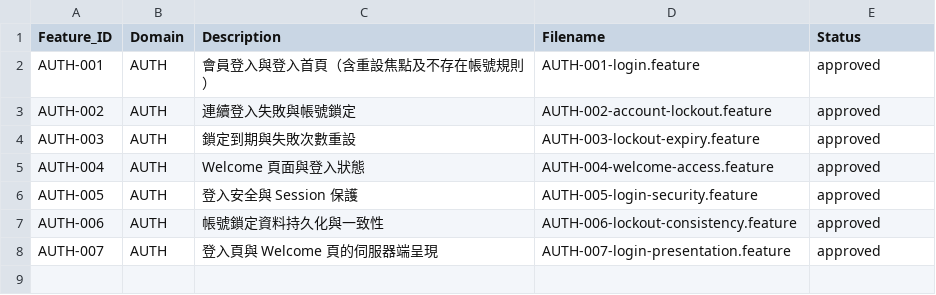
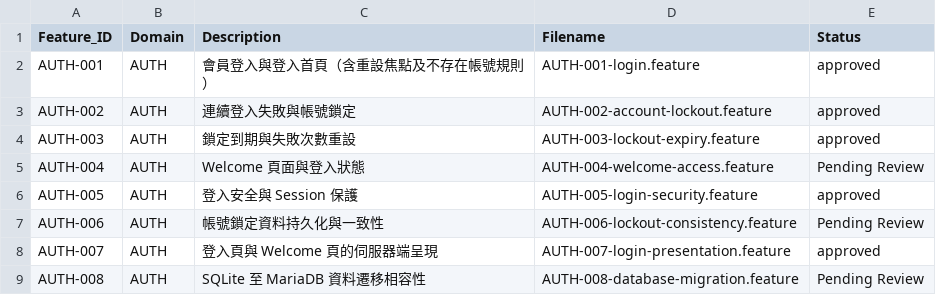
Before and after one commit to orozcohsu/ai-bdd-demo, a CSV file: features/feature-index.csv, drawn as a sheet.

Commit message:
features: draft MariaDB persistence and migration acceptance scenarios

```diff
--- a/features/feature-index.csv
+++ b/features/feature-index.csv
@@ -4,5 +4,6 @@ AUTH-002,AUTH,連續登入失敗與帳號鎖定,AUTH-002-account-lockout.feature
 AUTH-003,AUTH,鎖定到期與失敗次數重設,AUTH-003-lockout-expiry.feature,approved
-AUTH-004,AUTH,Welcome 頁面與登入狀態,AUTH-004-welcome-access.feature,approved
+AUTH-004,AUTH,Welcome 頁面與登入狀態,AUTH-004-welcome-access.feature,Pending Review
 AUTH-005,AUTH,登入安全與 Session 保護,AUTH-005-login-security.feature,approved
-AUTH-006,AUTH,帳號鎖定資料持久化與一致性,AUTH-006-lockout-consistency.feature,approved
+AUTH-006,AUTH,帳號鎖定資料持久化與一致性,AUTH-006-lockout-consistency.feature,Pending Review
 AUTH-007,AUTH,登入頁與 Welcome 頁的伺服器端呈現,AUTH-007-login-presentation.feature,approved
+AUTH-008,AUTH,SQLite 至 MariaDB 資料遷移相容性,AUTH-008-database-migration.feature,Pending Review
```
Also changed, not shown: 4 other files.
